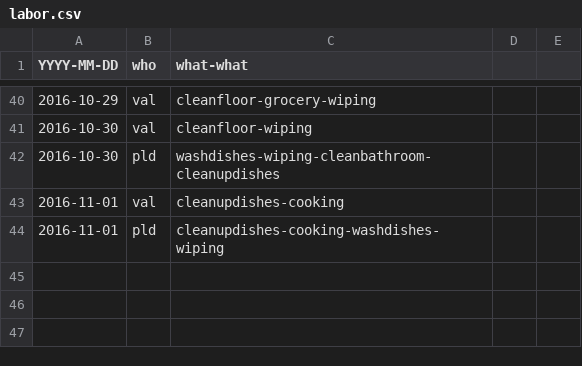
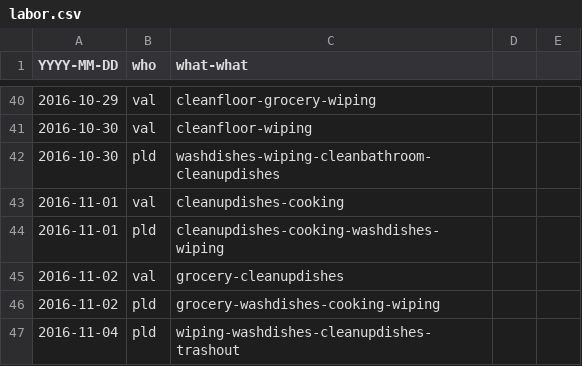
Before and after one commit to pldiiw/labor, a CSV file: labor.csv, drawn as a sheet; only a part is shown, gaps mark what is left out; the diff names each change by its address in the sheet, - before the commit and + after, or states it on an @@ line.

Commit message:
Tasks done as of 4th November

```diff
--- a/labor.csv
+++ b/labor.csv
+row 45: 2016-11-02 | val | grocery-cleanupdishes
+row 46: 2016-11-02 | pld | grocery-washdishes-cooking-wiping
+row 47: 2016-11-04 | pld | wiping-washdishes-cleanupdishes-trashout
```
